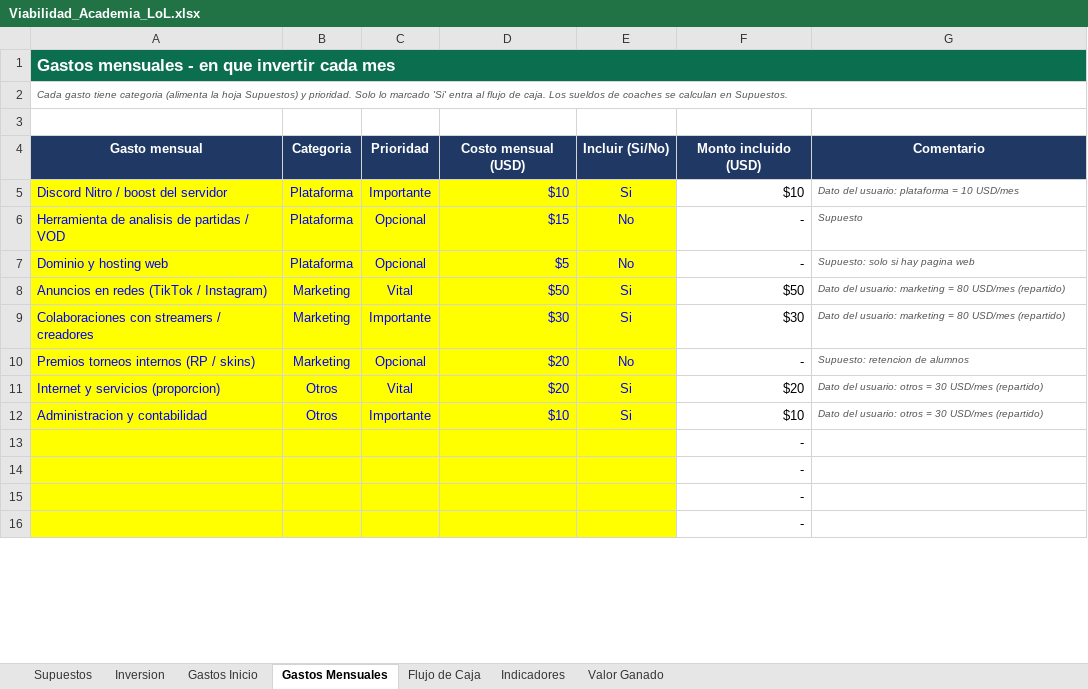
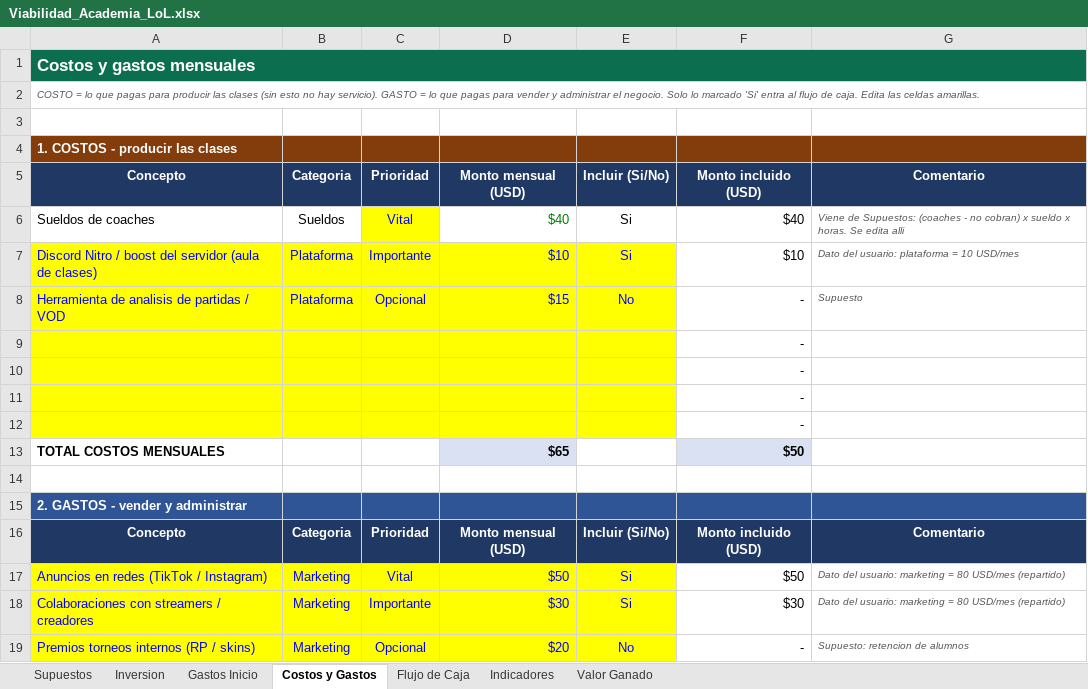
Before and after one commit to YhwachW/Excel, an Excel workbook: Viabilidad_Academia_LoL.xlsx, sheet Costos y Gastos, drawn as a sheet; only a part is shown; the shorter side is filled out with more unchanged rows; values as stored, in another font and other column widths than the file's, no borders; conditional formats not drawn; addresses are those after the commit; the diff covers the shown part only; the diff names each change by its address in the sheet, - before the commit and + after, or states it on an @@ line.

```diff
--- a/Viabilidad_Academia_LoL.xlsx (sheet Costos y Gastos)
+++ b/Viabilidad_Academia_LoL.xlsx (sheet Costos y Gastos)
-sheet tab: Gastos Mensuales
+sheet tab: Costos y Gastos
-A1: Gastos mensuales - en que invertir cada mes
+A1: Costos y gastos mensuales
-A2: Cada gasto tiene categoria (alimenta la hoja Supuestos) y prioridad. Solo lo marcado 'Si' entra al flujo de caja. Los sueldos de coaches se calculan en Supuestos.
+A2: COSTO = lo que pagas para producir las clases (sin esto no hay servicio). GASTO = lo que pagas para vender y administrar el negocio. Solo lo marcado 'Si' entra al flujo de caja. Edita las celdas amarillas.
+row 4: 1. COSTOS - producir las clases
-A5: Gasto mensual
+A5: Concepto
-D5: Costo mensual (USD)
+D5: Monto mensual (USD)
+row 6: Sueldos de coaches | Sueldos | Vital | $40 | Si | $40 | Viene de Supuestos: (coaches - no cobran) x sueldo x horas. Se edita alli
-A7: Discord Nitro / boost del servidor
+A7: Discord Nitro / boost del servidor (aula de clases)
@@ row 17 moved to row 9: - @@
+row 10:  |  |  |  |  | -
+row 11:  |  |  |  |  | -
+row 12:  |  |  |  |  | -
+row 13: TOTAL COSTOS MENSUALES |  |  | $65 |  | $50
-row 14: Dominio y hosting web | Plataforma | Opcional | $5 | No | - | Supuesto: solo si hay pagina web
+row 14: (empty)
-A14:E14 fill: #FFFF00
+A14:E14 fill: none
+row 15: 2. GASTOS - vender y administrar
+row 16: Concepto | Categoria | Prioridad | Monto mensual (USD) | Incluir (Si/No) | Monto incluido (USD) | Comentario
```
Also changed, not shown: 17 added rows, 9 removed rows, 3 edited cells and cell formats elsewhere in this sheet, sheet Supuestos, sheet Gastos Inicio, formulas that keep their value, charts or pictures.
